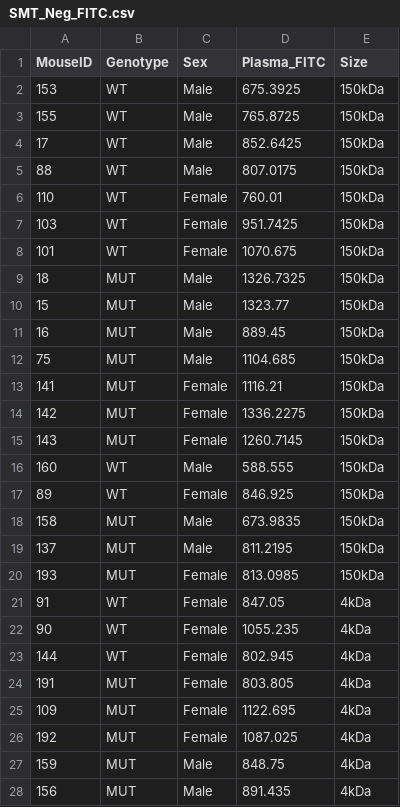
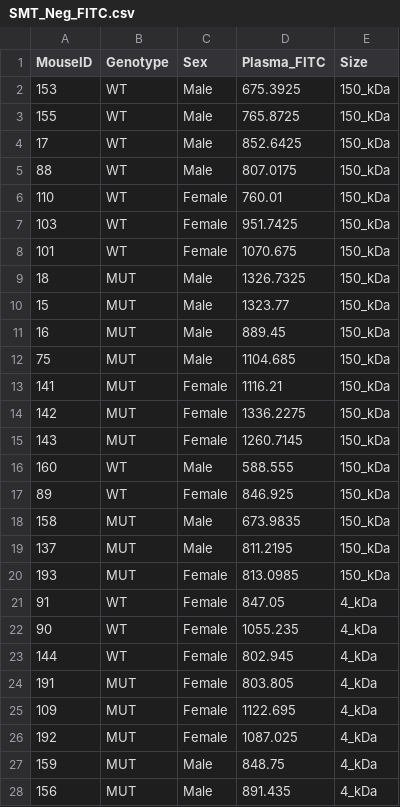
Before and after one commit to julianneyang/simple_app, a CSV file: data/phenotype/SMT_Negative/SMT_Neg_FITC.csv, drawn as a sheet; only a part is shown; the diff covers the shown part only.

Commit message:
fix breaking change for SMT negative

```diff
--- a/data/phenotype/SMT_Negative/SMT_Neg_FITC.csv
+++ b/data/phenotype/SMT_Negative/SMT_Neg_FITC.csv
@@ -1,28 +1,28 @@
 MouseID,Genotype,Sex,Plasma_FITC,Size
-153,WT,Male,675.3925,150kDa
-155,WT,Male,765.8725,150kDa
-17,WT,Male,852.6425,150kDa
-88,WT,Male,807.0175,150kDa
-110,WT,Female,760.01,150kDa
-103,WT,Female,951.7425,150kDa
-101,WT,Female,1070.675,150kDa
-18,MUT,Male,1326.7325,150kDa
-15,MUT,Male,1323.77,150kDa
-16,MUT,Male,889.45,150kDa
-75,MUT,Male,1104.685,150kDa
-141,MUT,Female,1116.21,150kDa
-142,MUT,Female,1336.2275,150kDa
-143,MUT,Female,1260.7145,150kDa
-160,WT,Male,588.555,150kDa
-89,WT,Female,846.925,150kDa
-158,MUT,Male,673.9835,150kDa
-137,MUT,Male,811.2195,150kDa
-193,MUT,Female,813.0985,150kDa
-91,WT,Female,847.05,4kDa
-90,WT,Female,1055.235,4kDa
-144,WT,Female,802.945,4kDa
-191,MUT,Female,803.805,4kDa
-109,MUT,Female,1122.695,4kDa
-192,MUT,Female,1087.025,4kDa
-159,MUT,Male,848.75,4kDa
-156,MUT,Male,891.435,4kDa
+153,WT,Male,675.3925,150_kDa
+155,WT,Male,765.8725,150_kDa
+17,WT,Male,852.6425,150_kDa
+88,WT,Male,807.0175,150_kDa
+110,WT,Female,760.01,150_kDa
+103,WT,Female,951.7425,150_kDa
+101,WT,Female,1070.675,150_kDa
+18,MUT,Male,1326.7325,150_kDa
+15,MUT,Male,1323.77,150_kDa
+16,MUT,Male,889.45,150_kDa
+75,MUT,Male,1104.685,150_kDa
+141,MUT,Female,1116.21,150_kDa
+142,MUT,Female,1336.2275,150_kDa
+143,MUT,Female,1260.7145,150_kDa
+160,WT,Male,588.555,150_kDa
+89,WT,Female,846.925,150_kDa
+158,MUT,Male,673.9835,150_kDa
+137,MUT,Male,811.2195,150_kDa
+193,MUT,Female,813.0985,150_kDa
+91,WT,Female,847.05,4_kDa
+90,WT,Female,1055.235,4_kDa
+144,WT,Female,802.945,4_kDa
+191,MUT,Female,803.805,4_kDa
+109,MUT,Female,1122.695,4_kDa
+192,MUT,Female,1087.025,4_kDa
+159,MUT,Male,848.75,4_kDa
+156,MUT,Male,891.435,4_kDa
```
Also changed, not shown: 2 edited cells elsewhere in this file.
